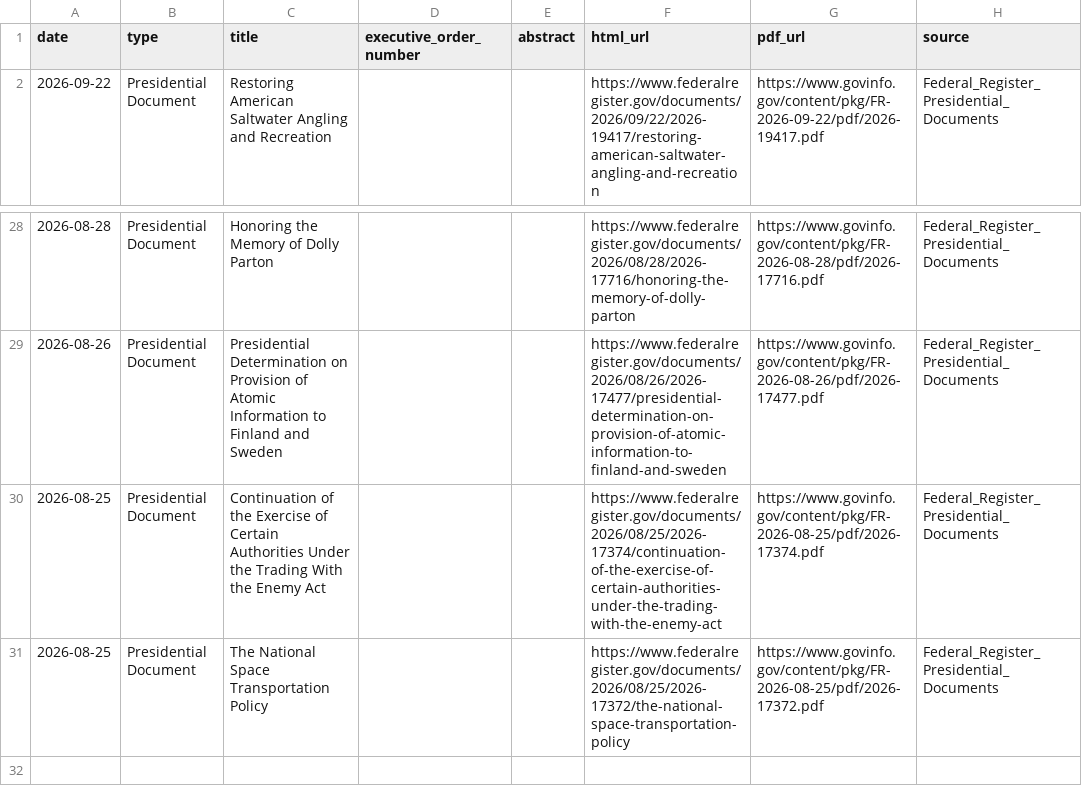
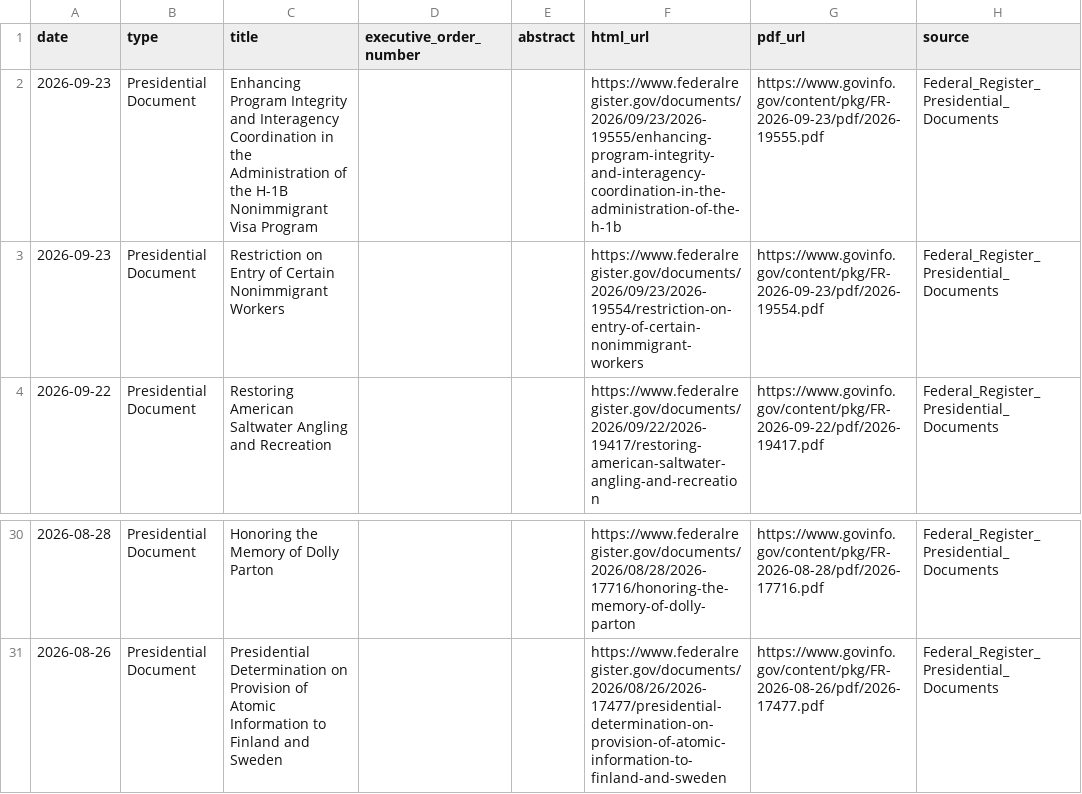
Before and after one commit to heartyhong2002-png/international-analysis, a CSV file: data/us_signals/us_presidential_actions.csv, drawn as a sheet; only a part is shown, gaps mark what is left out.

```diff
--- a/data/us_signals/us_presidential_actions.csv
+++ b/data/us_signals/us_presidential_actions.csv
@@ -1,2 +1,4 @@
 date,type,title,executive_order_number,abstract,html_url,pdf_url,source
+2026-09-23,Presidential Document,Enhancing Program Integrity and Interagency Coordination in the Administration of the H-1B Nonimmigrant Visa Program,,,https://www.federalregister.gov/documents/2026/09/23/2026-19555/enhancing-program-integrity-and-interagency-coordination-in-the-administration-of-the-h-1b,https://www.govinfo.gov/content/pkg/FR-2026-09-23/pdf/2026-19555.pdf,Federal_Register_Presidential_Documents
+2026-09-23,Presidential Document,Restriction on Entry of Certain Nonimmigrant Workers,,,https://www.federalregister.gov/documents/2026/09/23/2026-19554/restriction-on-entry-of-certain-nonimmigrant-workers,https://www.govinfo.gov/content/pkg/FR-2026-09-23/pdf/2026-19554.pdf,Federal_Register_Presidential_Documents
 2026-09-22,Presidential Document,Restoring American Saltwater Angling and Recreation,,,https://www.federalregister.gov/documents/2026/09/22/2026-19417/restoring-american-saltwater-angling-and-recreation,https://www.govinfo.gov/content/pkg/FR-2026-09-22/pdf/2026-19417.pdf,Federal_Register_Presidential_Documents
@@ -29,3 +31 @@
 2026-08-26,Presidential Document,Presidential Determination on Provision of Atomic Information to Finland and Sweden,,,https://www.federalregister.gov/documents/2026/08/26/2026-17477/presidential-determination-on-provision-of-atomic-information-to-finland-and-sweden,https://www.govinfo.gov/content/pkg/FR-2026-08-26/pdf/2026-17477.pdf,Federal_Register_Presidential_Documents
-2026-08-25,Presidential Document,Continuation of the Exercise of Certain Authorities Under the Trading With the Enemy Act,,,https://www.federalregister.gov/documents/2026/08/25/2026-17374/continuation-of-the-exercise-of-certain-authorities-under-the-trading-with-the-enemy-act,https://www.govinfo.gov/content/pkg/FR-2026-08-25/pdf/2026-17374.pdf,Federal_Register_Presidential_Documents
-2026-08-25,Presidential Document,The National Space Transportation Policy,,,https://www.federalregister.gov/documents/2026/08/25/2026-17372/the-national-space-transportation-policy,https://www.govinfo.gov/content/pkg/FR-2026-08-25/pdf/2026-17372.pdf,Federal_Register_Presidential_Documents
```
Also changed, not shown: data/us_signals/us_diplomatic_statements.csv, data/us_signals/us_macro_financial_indicators.csv, 1 other file.
